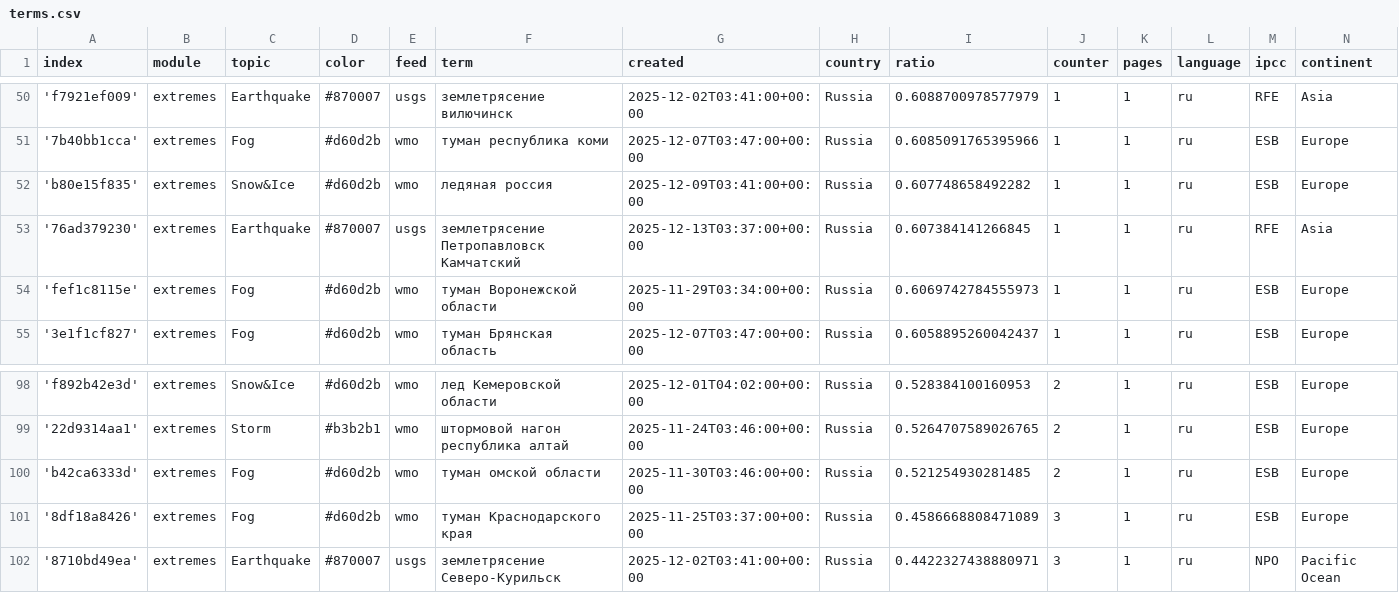
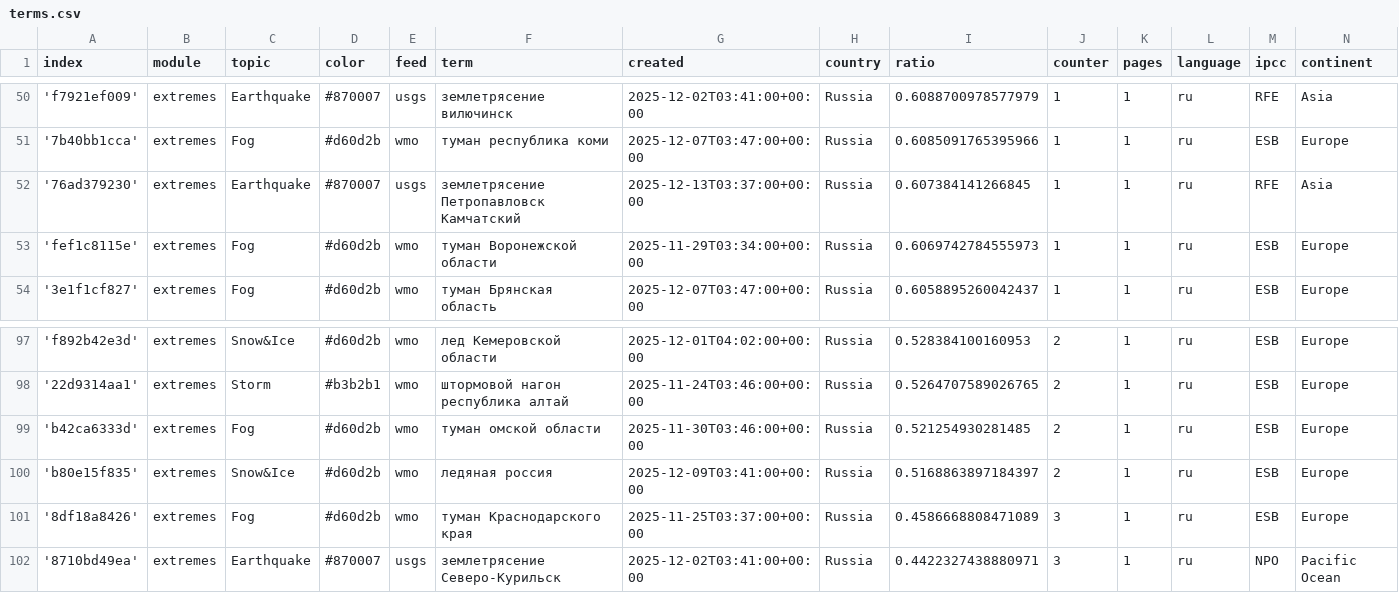
Before and after one commit to Leoniews/russianExtremes, a CSV file: terms.csv, drawn as a sheet; only a part is shown, gaps mark what is left out.

Commit message:
Commit from GitHub Actions (harvest:0.0)

```diff
--- a/terms.csv
+++ b/terms.csv
@@ -51,3 +51,2 @@ index,module,topic,color,feed,term,created,country,ratio,counter,pages,language,
 '7b40bb1cca',extremes,Fog,#d60d2b,wmo,туман республика коми,2025-12-07T03:47:00+00:00,Russia,0.6085091765395966,1,1,ru,ESB,Europe
-'b80e15f835',extremes,Snow&Ice,#d60d2b,wmo,ледяная россия,2025-12-09T03:41:00+00:00,Russia,0.607748658492282,1,1,ru,ESB,Europe
 '76ad379230',extremes,Earthquake,#870007,usgs,землетрясение Петропавловск Камчатский,2025-12-13T03:37:00+00:00,Russia,0.607384141266845,1,1,ru,RFE,Asia
@@ -100,2 +99,3 @@ index,module,topic,color,feed,term,created,country,ratio,counter,pages,language,
 'b42ca6333d',extremes,Fog,#d60d2b,wmo,туман омской области,2025-11-30T03:46:00+00:00,Russia,0.521254930281485,2,1,ru,ESB,Europe
+'b80e15f835',extremes,Snow&Ice,#d60d2b,wmo,ледяная россия,2025-12-09T03:41:00+00:00,Russia,0.5168863897184397,2,1,ru,ESB,Europe
 '8df18a8426',extremes,Fog,#d60d2b,wmo,туман Краснодарского края,2025-11-25T03:37:00+00:00,Russia,0.4586668808471089,3,1,ru,ESB,Europe
```
